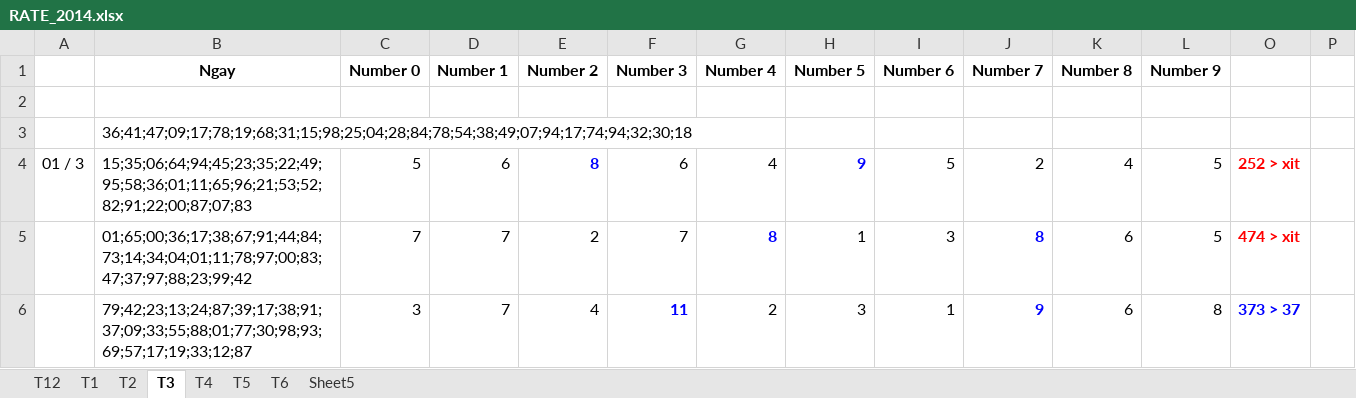
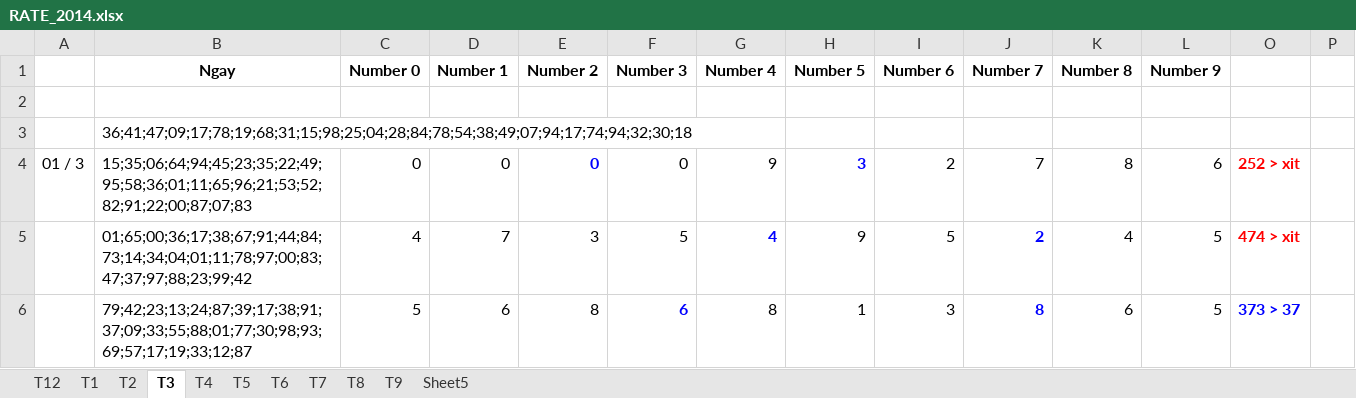
Before and after one commit to nampq/science, an Excel workbook: MakeMoney/Thong_Ke/xls/RATE_2014.xlsx, sheet T3, drawn as a sheet; only a part is shown; values as stored, in another font and other column widths than the file's, no borders; the diff covers the shown part only; the diff names each change by its address in the sheet, - before the commit and + after, or states it on an @@ line.

```diff
--- a/MakeMoney/Thong_Ke/xls/RATE_2014.xlsx (sheet T3)
+++ b/MakeMoney/Thong_Ke/xls/RATE_2014.xlsx (sheet T3)
+sheet tab: T7
+sheet tab: T8
+sheet tab: T9
-C4 (Number 0): 5
+C4 (Number 0): 0
-D4 (Number 1): 6
+D4 (Number 1): 0
-E4 (Number 2): 8
+E4 (Number 2): 0
-F4 (Number 3): 6
+F4 (Number 3): 0
-G4 (Number 4): 4
+G4 (Number 4): 9
-H4 (Number 5): 9
+H4 (Number 5): 3
-I4 (Number 6): 5
+I4 (Number 6): 2
-J4 (Number 7): 2
+J4 (Number 7): 7
-K4 (Number 8): 4
+K4 (Number 8): 8
-L4 (Number 9): 5
+L4 (Number 9): 6
-C5 (Number 0): 7
+C5 (Number 0): 4
-E5 (Number 2): 2
+E5 (Number 2): 3
-F5 (Number 3): 7
+F5 (Number 3): 5
-G5 (Number 4): 8
+G5 (Number 4): 4
-H5 (Number 5): 1
+H5 (Number 5): 9
-I5 (Number 6): 3
+I5 (Number 6): 5
-J5 (Number 7): 8
+J5 (Number 7): 2
-K5 (Number 8): 6
+K5 (Number 8): 4
-C6 (Number 0): 3
+C6 (Number 0): 5
-D6 (Number 1): 7
+D6 (Number 1): 6
-E6 (Number 2): 4
+E6 (Number 2): 8
-F6 (Number 3): 11
+F6 (Number 3): 6
-G6 (Number 4): 2
+G6 (Number 4): 8
-H6 (Number 5): 3
+H6 (Number 5): 1
-I6 (Number 6): 1
+I6 (Number 6): 3
-J6 (Number 7): 9
+J6 (Number 7): 8
-L6 (Number 9): 8
+L6 (Number 9): 5
```
Also changed, not shown: 246 edited cells elsewhere in this sheet, sheet T6, sheet T5, formulas that keep their value, MakeMoney/Thong_Ke/xls/RATE 2013.xlsx.
